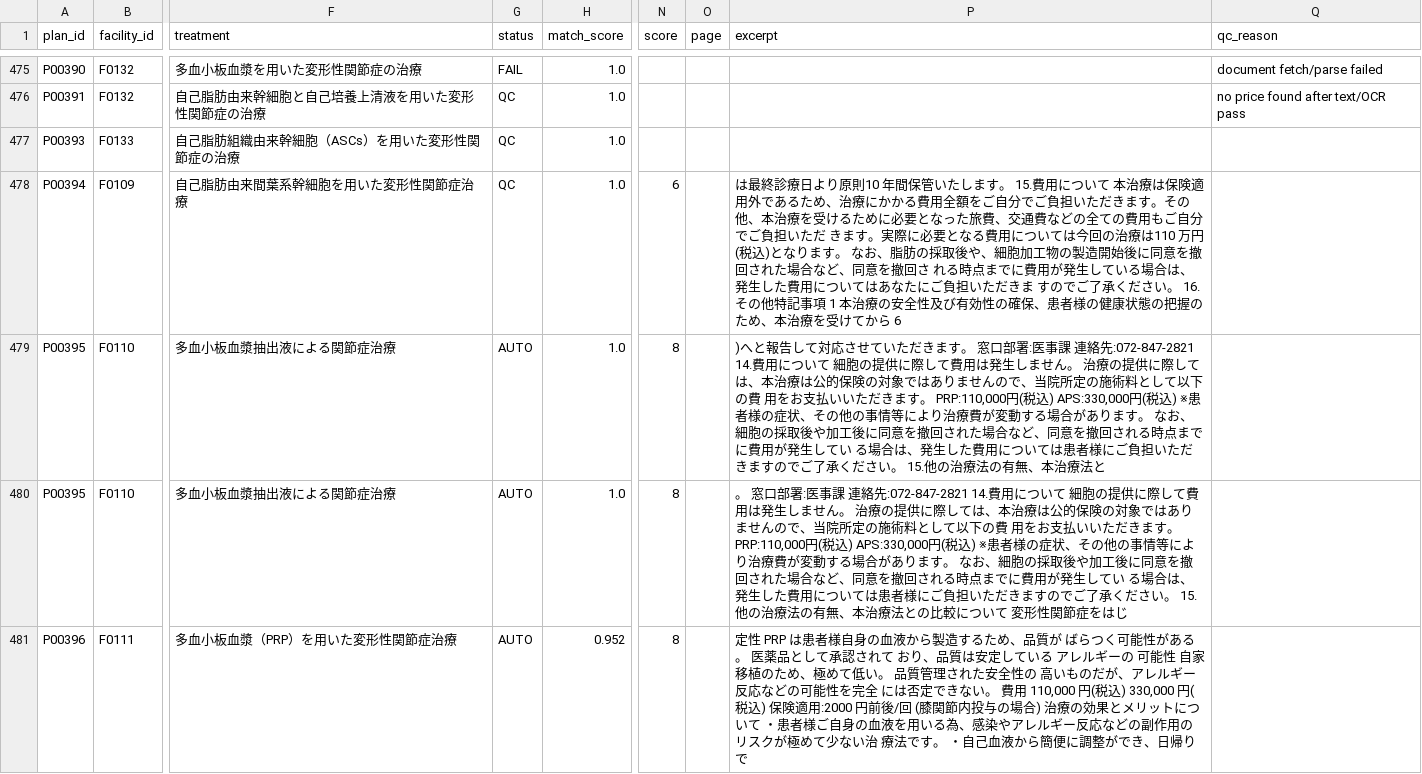
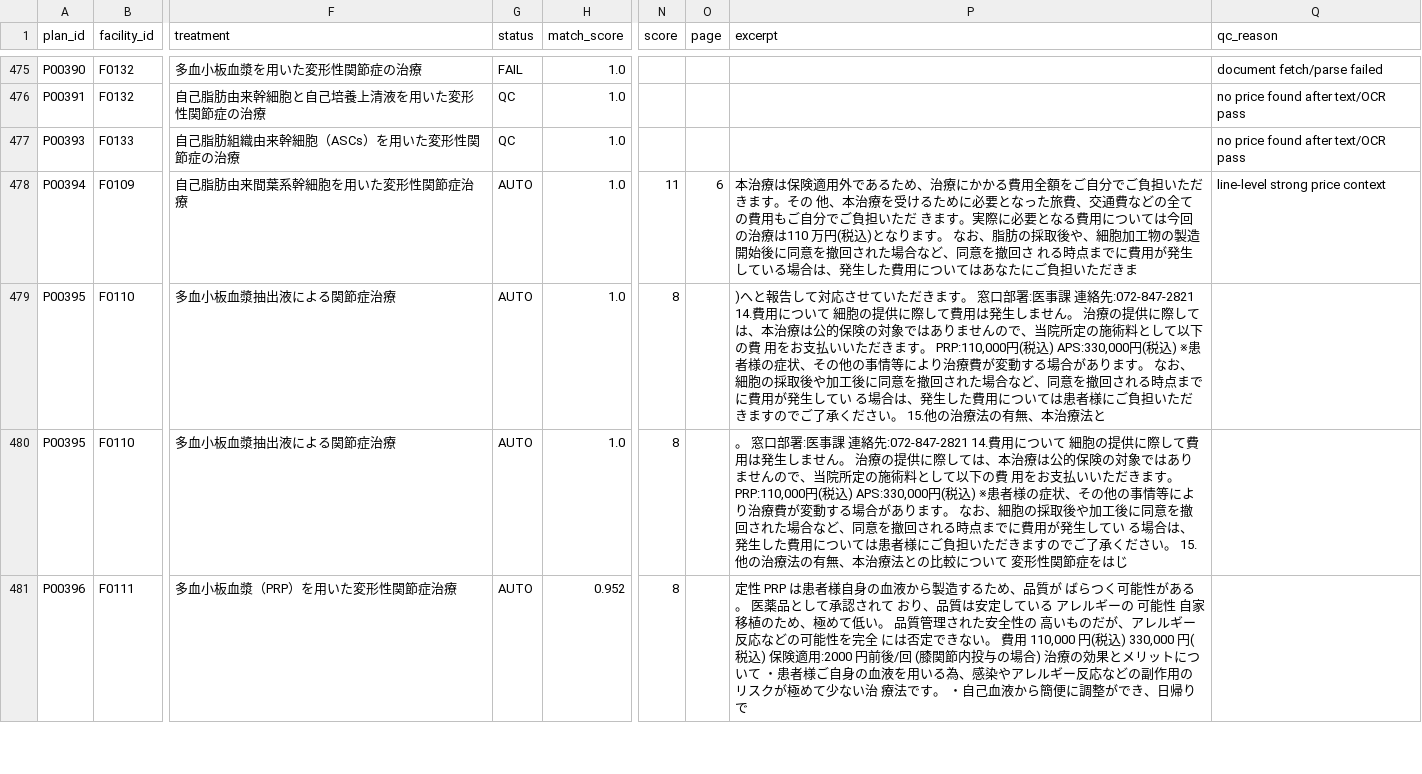
Before and after one commit to ri0115/saisei-collector, a CSV file: results/b_prices.csv, drawn as a sheet; only a part is shown, gaps mark what is left out; the diff names each change by its address in the sheet, - before the commit and + after, or states it on an @@ line.

```diff
--- a/results/b_prices.csv
+++ b/results/b_prices.csv
-Q477 (qc_reason): (empty)
+Q477 (qc_reason): no price found after text/OCR pass
-G478 (status): QC
+G478 (status): AUTO
-N478 (score): 6
+N478 (score): 11
-O478 (page): (empty)
+O478 (page): 6
-P478 (excerpt): は最終診療日より原則10 年間保管いたします。 15.費用について 本治療は保険適用外であるため、治療にかかる費用全額をご自分でご負担いただきます。その 他、本治療を受けるために必要となった旅費、交通費などの全ての費用もご自分でご負担いただ きます。実際に必要となる費用については今回の治療は110 万円(税込)となります。 なお、脂肪の採取後や、細胞加工物の製造開始後に同意を撤回された場合など、同意を撤回さ れる時点までに費用が発生している場合は、発生した費用についてはあなたにご負担いただきま すのでご了承ください。 16.その他特記事項 1 本治療の安全性及び有効性の確保、患者様の健康状態の把握のため、本治療を受けてから 6
+P478 (excerpt): 本治療は保険適用外であるため、治療にかかる費用全額をご自分でご負担いただきます。その 他、本治療を受けるために必要となった旅費、交通費などの全ての費用もご自分でご負担いただ きます。実際に必要となる費用については今回の治療は110 万円(税込)となります。 なお、脂肪の採取後や、細胞加工物の製造開始後に同意を撤回された場合など、同意を撤回さ れる時点までに費用が発生している場合は、発生した費用についてはあなたにご負担いただきま
-Q478 (qc_reason): (empty)
+Q478 (qc_reason): line-level strong price context
```
Also changed, not shown: 2 other files.
